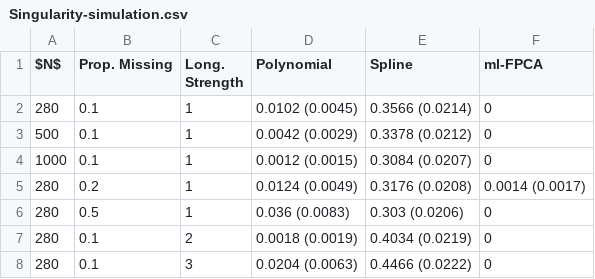
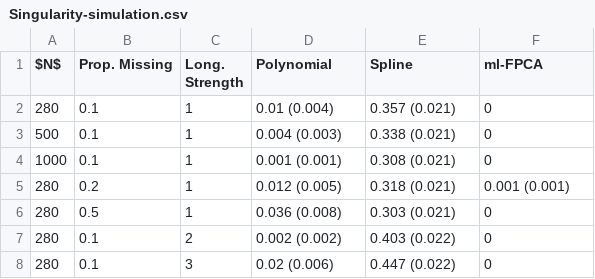
Before and after one commit to FAST-ULxNUIG/RISC1-longitudinal-manuscript-code, a CSV file: outputs/tables/Singularity-simulation.csv, drawn as a sheet.

```diff
--- a/outputs/tables/Singularity-simulation.csv
+++ b/outputs/tables/Singularity-simulation.csv
@@ -1,8 +1,8 @@
 $N$,Prop. Missing,Long. Strength,Polynomial,Spline,ml-FPCA
-280,0.1,1,0.0102 (0.0045),0.3566 (0.0214),0
-500,0.1,1,0.0042 (0.0029),0.3378 (0.0212),0
-1000,0.1,1,0.0012 (0.0015),0.3084 (0.0207),0
-280,0.2,1,0.0124 (0.0049),0.3176 (0.0208),0.0014 (0.0017)
-280,0.5,1,0.036 (0.0083),0.303 (0.0206),0
-280,0.1,2,0.0018 (0.0019),0.4034 (0.0219),0
-280,0.1,3,0.0204 (0.0063),0.4466 (0.0222),0
+280,0.1,1,0.01 (0.004),0.357 (0.021),0
+500,0.1,1,0.004 (0.003),0.338 (0.021),0
+1000,0.1,1,0.001 (0.001),0.308 (0.021),0
+280,0.2,1,0.012 (0.005),0.318 (0.021),0.001 (0.001)
+280,0.5,1,0.036 (0.008),0.303 (0.021),0
+280,0.1,2,0.002 (0.002),0.403 (0.022),0
+280,0.1,3,0.02 (0.006),0.447 (0.022),0
```
Also changed, not shown: 2 other files.
